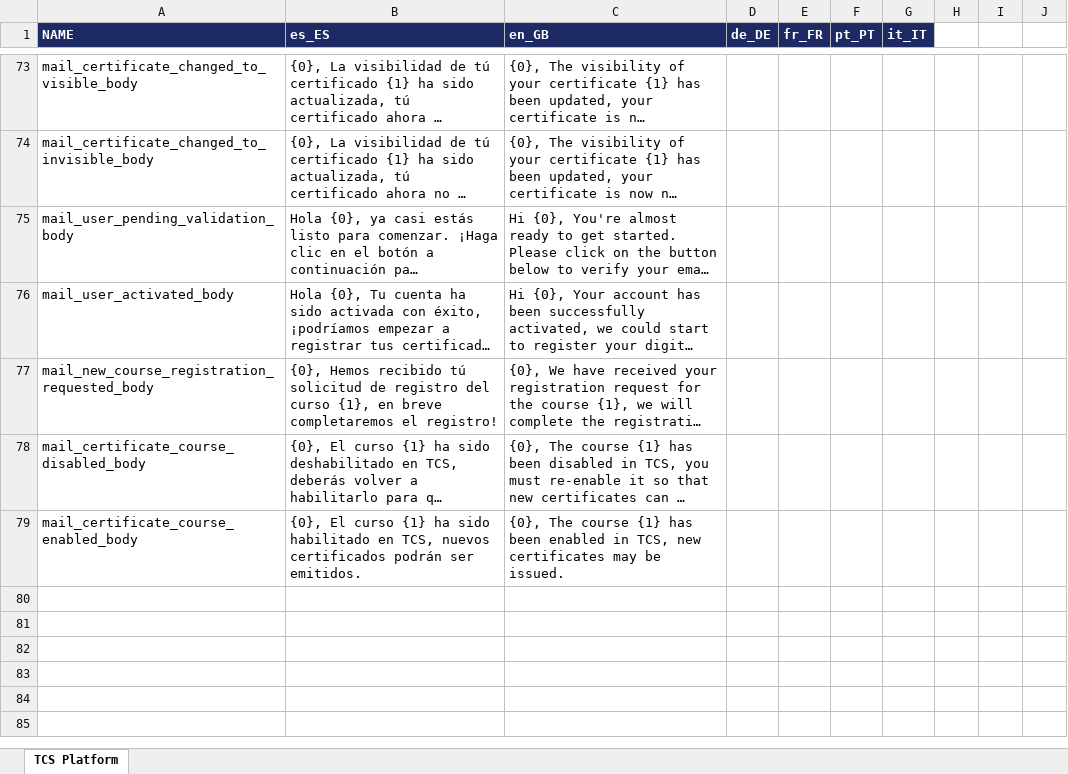
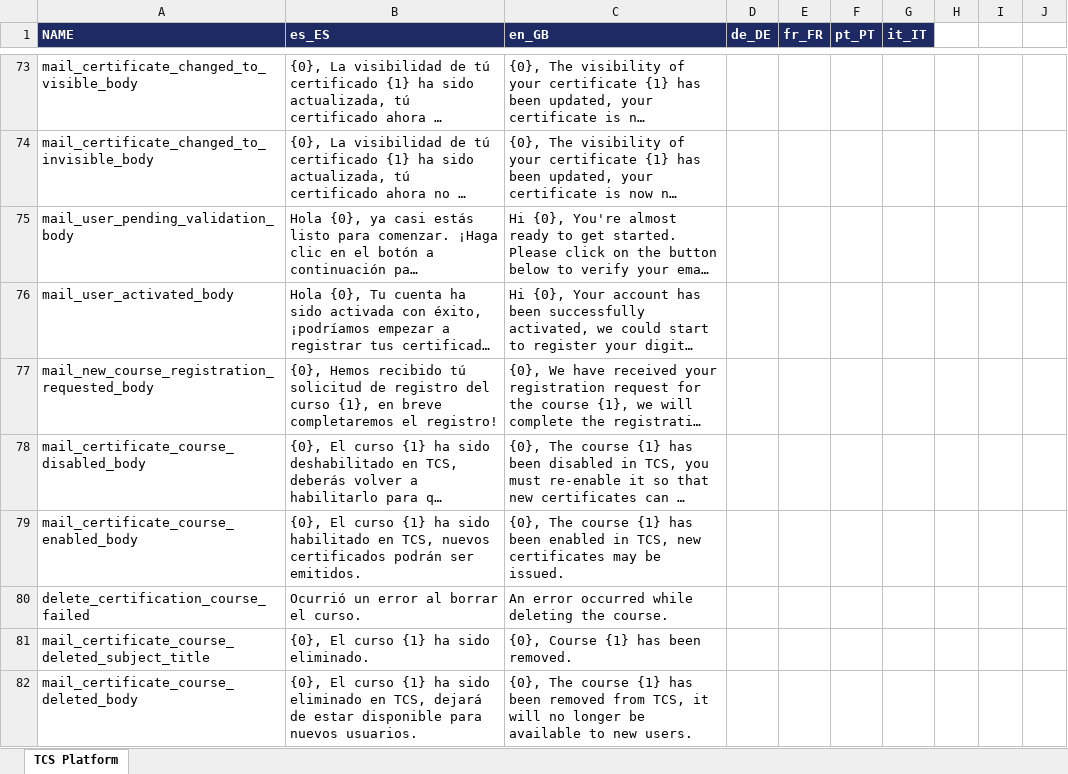
Before and after one commit to sergio11/trust_certification_system_blockchain, an Excel workbook: platform/microservices/trust-certification-system-gateway-api/resources/i18n/translation_default.xlsx, sheet TCS Platform, drawn as a sheet; only a part is shown, gaps mark what is left out; long unchanged cells end in …; values as stored, in another font and other column widths than the file's, no borders; the diff names each change by its address in the sheet, - before the commit and + after, or states it on an @@ line.

Commit message:
[COURSES] Create endpoint to remove courses as a CA.

```diff
--- a/platform/microservices/trust-certification-system-gateway-api/resources/i18n/translation_default.xlsx (sheet TCS Platform)
+++ b/platform/microservices/trust-certification-system-gateway-api/resources/i18n/translation_default.xlsx (sheet TCS Platform)
+row 80: delete_certification_course_failed | Ocurrió un error al borrar el curso. | An error occurred while deleting the course.
+row 81: mail_certificate_course_deleted_subject_title | {0}, El curso {1} ha sido eliminado. | {0}, Course {1} has been removed.
+row 82: mail_certificate_course_deleted_body | {0}, El curso {1} ha sido eliminado en TCS, dejará de estar disponible para nuevos usuarios. | {0}, The course {1} has been removed from TCS, it will no longer be available to new users.
```
Also changed, not shown: 15 other files.
